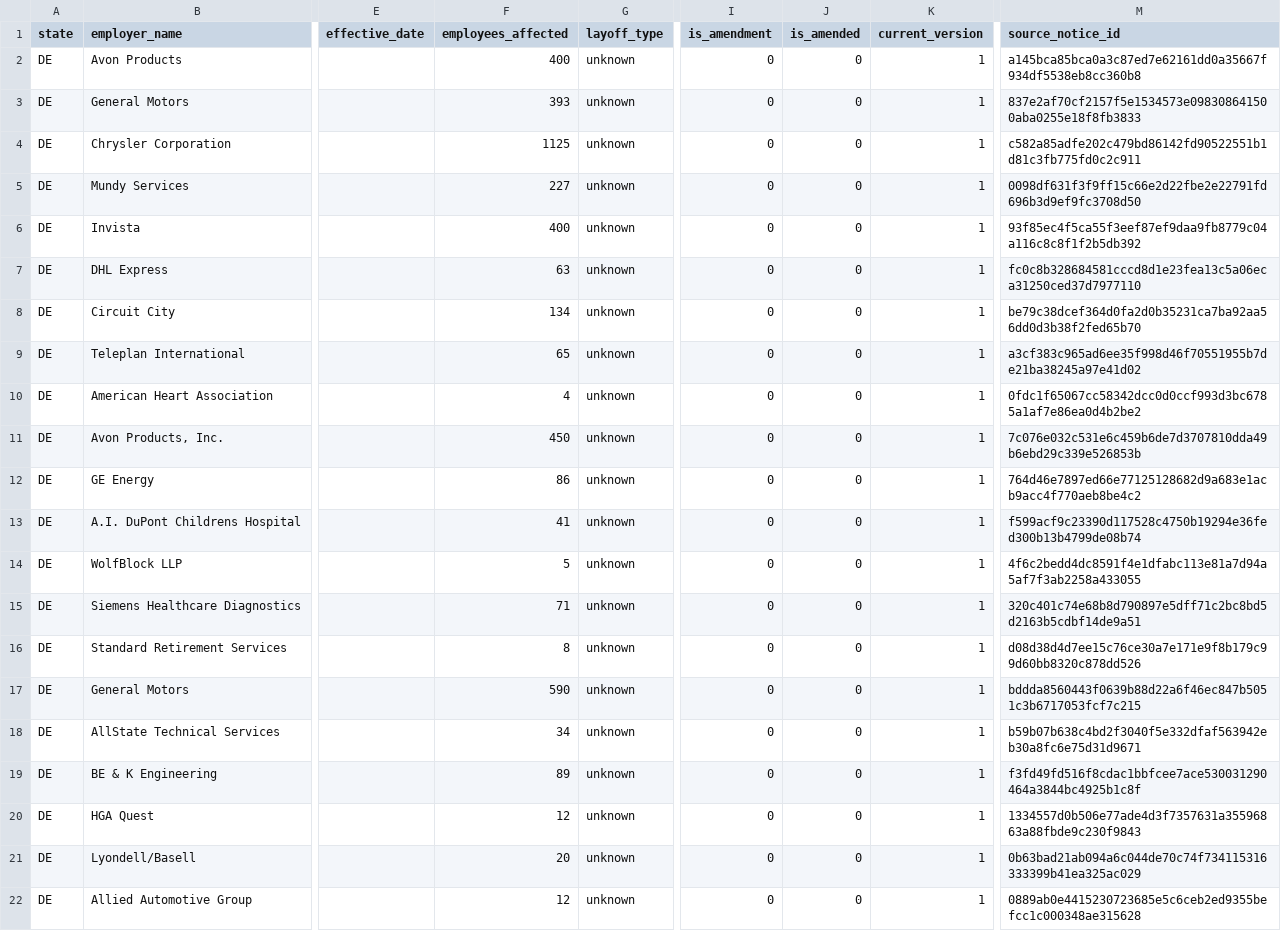
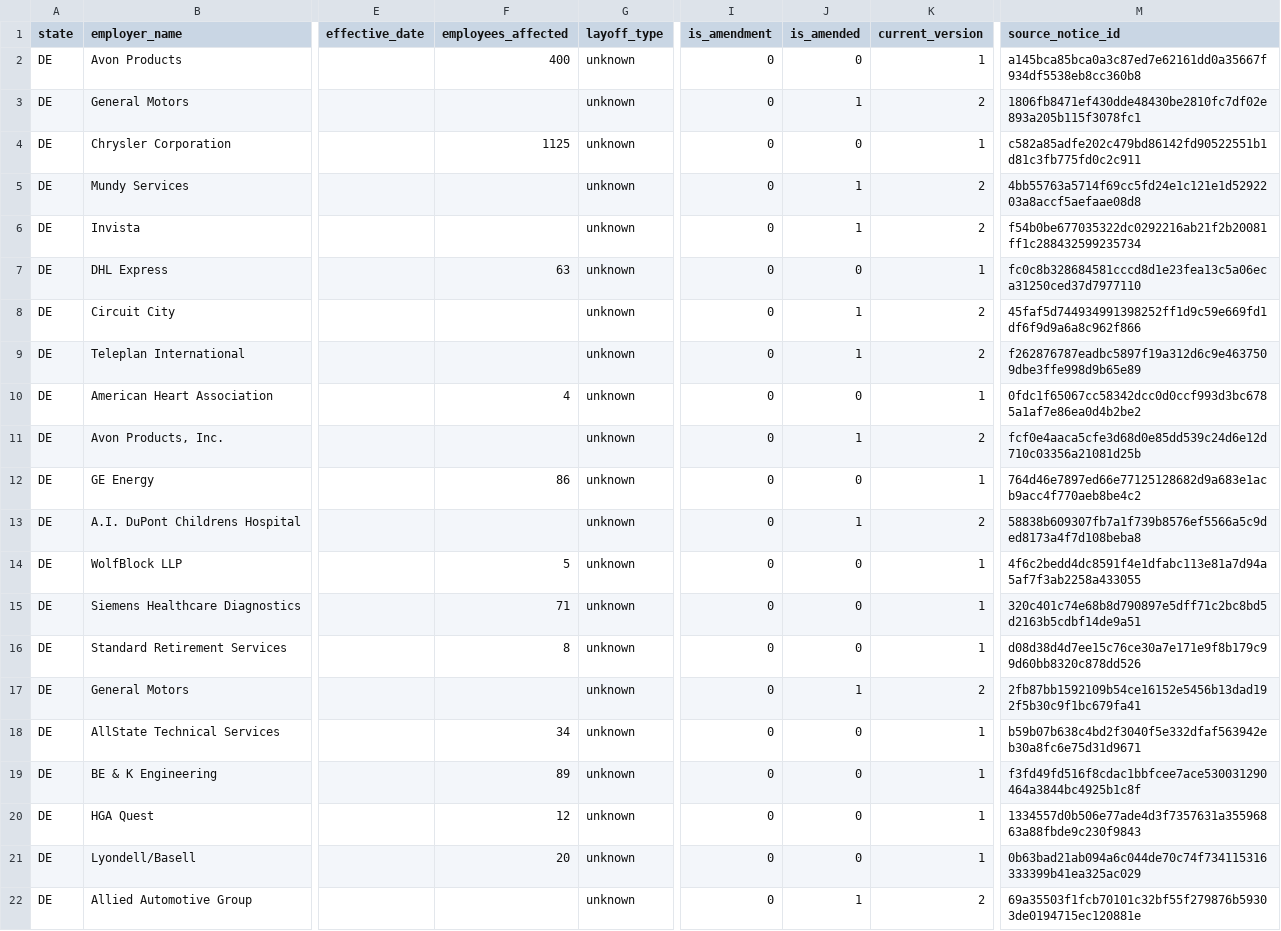
Before and after one commit to bchaps1999/warn-notice-register, a CSV file: data/exports/states/de.csv, drawn as a sheet; only a part is shown, gaps mark what is left out; the diff covers the shown part only; the diff names each change by its address in the sheet, - before the commit and + after, or states it on an @@ line.

```diff
--- a/data/exports/states/de.csv
+++ b/data/exports/states/de.csv
-F3 (employees_affected): 393
+F3 (employees_affected): (empty)
-J3 (is_amended): 0
+J3 (is_amended): 1
-K3 (current_version): 1
+K3 (current_version): 2
-M3 (source_notice_id): 837e2af70cf2157f5e1534573e098308641500aba0255e18f8fb3833
+M3 (source_notice_id): 1806fb8471ef430dde48430be2810fc7df02e893a205b115f3078fc1
-F5 (employees_affected): 227
+F5 (employees_affected): (empty)
-J5:J6 (is_amended): 0
+J5:J6 (is_amended): 1
-K5:K6 (current_version): 1
+K5:K6 (current_version): 2
-M5 (source_notice_id): 0098df631f3f9ff15c66e2d22fbe2e22791fd696b3d9ef9fc3708d50
+M5 (source_notice_id): 4bb55763a5714f69cc5fd24e1c121e1d5292203a8accf5aefaae08d8
-F6 (employees_affected): 400
+F6 (employees_affected): (empty)
-M6 (source_notice_id): 93f85ec4f5ca55f3eef87ef9daa9fb8779c04a116c8c8f1f2b5db392
+M6 (source_notice_id): f54b0be677035322dc0292216ab21f2b20081ff1c288432599235734
-F8 (employees_affected): 134
+F8 (employees_affected): (empty)
-J8:J9 (is_amended): 0
+J8:J9 (is_amended): 1
-K8:K9 (current_version): 1
+K8:K9 (current_version): 2
-M8 (source_notice_id): be79c38dcef364d0fa2d0b35231ca7ba92aa56dd0d3b38f2fed65b70
+M8 (source_notice_id): 45faf5d744934991398252ff1d9c59e669fd1df6f9d9a6a8c962f866
-F9 (employees_affected): 65
+F9 (employees_affected): (empty)
-M9 (source_notice_id): a3cf383c965ad6ee35f998d46f70551955b7de21ba38245a97e41d02
+M9 (source_notice_id): f262876787eadbc5897f19a312d6c9e4637509dbe3ffe998d9b65e89
-F11 (employees_affected): 450
+F11 (employees_affected): (empty)
-J11 (is_amended): 0
+J11 (is_amended): 1
-K11 (current_version): 1
+K11 (current_version): 2
-M11 (source_notice_id): 7c076e032c531e6c459b6de7d3707810dda49b6ebd29c339e526853b
+M11 (source_notice_id): fcf0e4aaca5cfe3d68d0e85dd539c24d6e12d710c03356a21081d25b
-F13 (employees_affected): 41
+F13 (employees_affected): (empty)
-J13 (is_amended): 0
+J13 (is_amended): 1
-K13 (current_version): 1
+K13 (current_version): 2
-M13 (source_notice_id): f599acf9c23390d117528c4750b19294e36fed300b13b4799de08b74
+M13 (source_notice_id): 58838b609307fb7a1f739b8576ef5566a5c9ded8173a4f7d108beba8
-F17 (employees_affected): 590
+F17 (employees_affected): (empty)
-J17 (is_amended): 0
+J17 (is_amended): 1
-K17 (current_version): 1
+K17 (current_version): 2
-M17 (source_notice_id): bddda8560443f0639b88d22a6f46ec847b5051c3b6717053fcf7c215
+M17 (source_notice_id): 2fb87bb1592109b54ce16152e5456b13dad192f5b30c9f1bc679fa41
-F22 (employees_affected): 12
+F22 (employees_affected): (empty)
-J22 (is_amended): 0
+J22 (is_amended): 1
-K22 (current_version): 1
+K22 (current_version): 2
-M22 (source_notice_id): 0889ab0e4415230723685e5c6ceb2ed9355befcc1c000348ae315628
+M22 (source_notice_id): 69a35503f1fcb70101c32bf55f279876b59303de0194715ec120881e
```
Also changed, not shown: 86 edited cells elsewhere in this file, data/exports/states/me.csv, data/exports/states/ne.csv, 8 other files.
